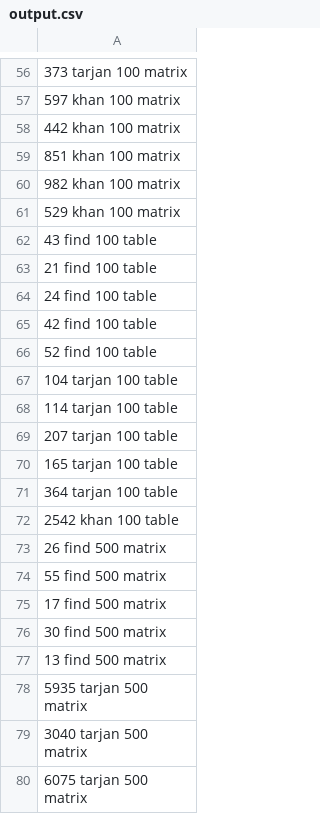
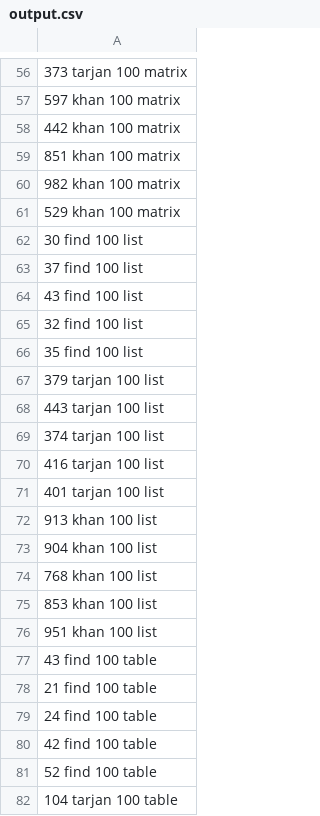
Before and after one commit to Skamlo/AiSD-Topological-Graph-Sorting, a CSV file: output.csv, drawn as a sheet; only a part is shown, gaps mark what is left out; the shorter side is filled out with more unchanged rows; the diff names each change by its address in the sheet, - before the commit and + after, or states it on an @@ line.

Commit message:
Added graph and new data in output

```diff
--- a/output.csv
+++ b/output.csv
+row 62: 30 find 100 list
+row 63: 37 find 100 list
+row 64: 43 find 100 list
+row 65: 32 find 100 list
+row 66: 35 find 100 list
+row 67: 379 tarjan 100 list
+row 68: 443 tarjan 100 list
+row 69: 374 tarjan 100 list
+row 70: 416 tarjan 100 list
+row 71: 401 tarjan 100 list
+row 72: 913 khan 100 list
+row 73: 904 khan 100 list
+row 74: 768 khan 100 list
+row 75: 853 khan 100 list
+row 76: 951 khan 100 list
```
Also changed, not shown: 2 other files.
